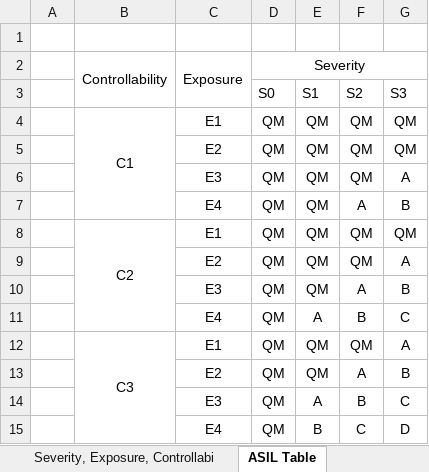
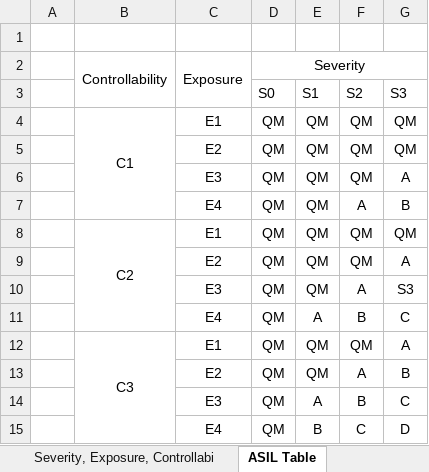
Before and after one commit to yhoazk/CarND-Functional-Safety, an Excel workbook: Template_Files/02_HazardAnalysisAndRiskAssessment_Template.xlsx, sheet ASIL Table, drawn as a sheet; values as stored, in another font and other column widths than the file's, no borders; the diff names each change by its address in the sheet, - before the commit and + after, or states it on an @@ line.

```diff
--- a/Template_Files/02_HazardAnalysisAndRiskAssessment_Template.xlsx (sheet ASIL Table)
+++ b/Template_Files/02_HazardAnalysisAndRiskAssessment_Template.xlsx (sheet ASIL Table)
-G10: B
+G10: S3
```
Also changed, not shown: sheet Hazard Analysis and Risk Assess, 3 other files.
